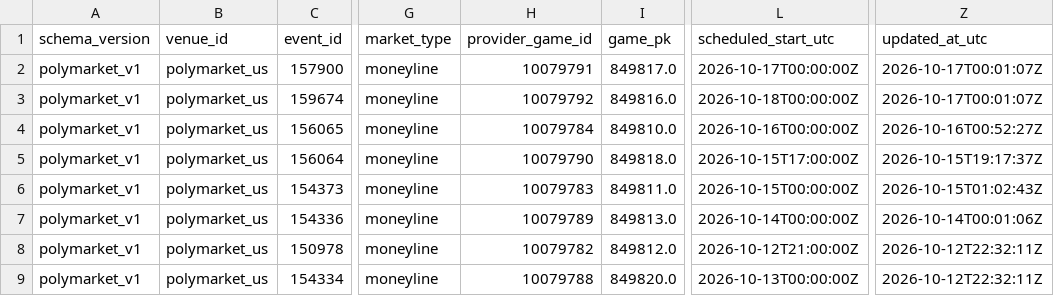
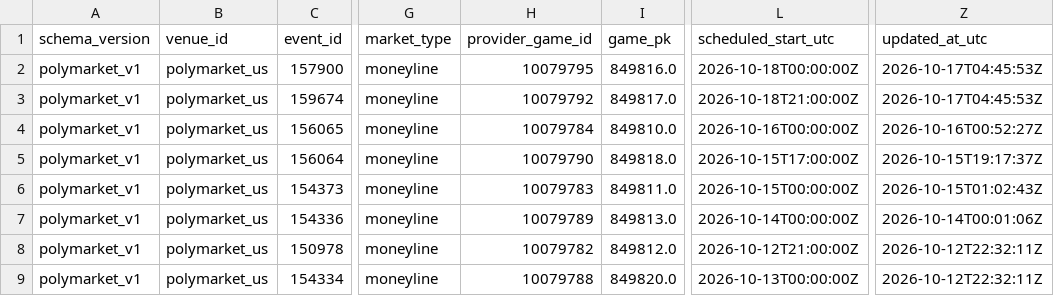
Before and after one commit to 0xyydeca/mlb_metrics, a CSV file: data/polymarket/registry/contracts.csv, drawn as a sheet; only a part is shown, gaps mark what is left out; the diff names each change by its address in the sheet, - before the commit and + after, or states it on an @@ line.

```diff
--- a/data/polymarket/registry/contracts.csv
+++ b/data/polymarket/registry/contracts.csv
-H2 (provider_game_id): 10079791
+H2 (provider_game_id): 10079795
-I2 (game_pk): 849817.0
+I2 (game_pk): 849816.0
-L2 (scheduled_start_utc): 2026-10-17T00:00:00Z
+L2 (scheduled_start_utc): 2026-10-18T00:00:00Z
-Z2:Z3 (updated_at_utc): 2026-10-17T00:01:07Z
+Z2:Z3 (updated_at_utc): 2026-10-17T04:45:53Z
-I3 (game_pk): 849816.0
+I3 (game_pk): 849817.0
-L3 (scheduled_start_utc): 2026-10-18T00:00:00Z
+L3 (scheduled_start_utc): 2026-10-18T21:00:00Z
```
Also changed, not shown: 16 other files.
